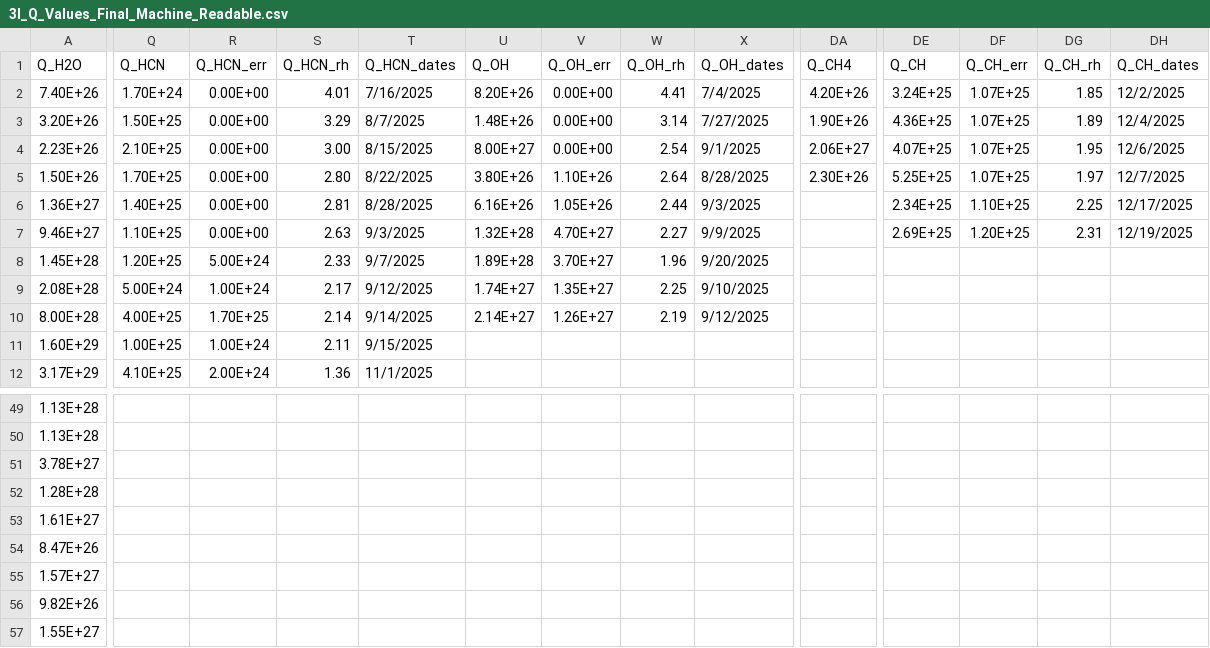
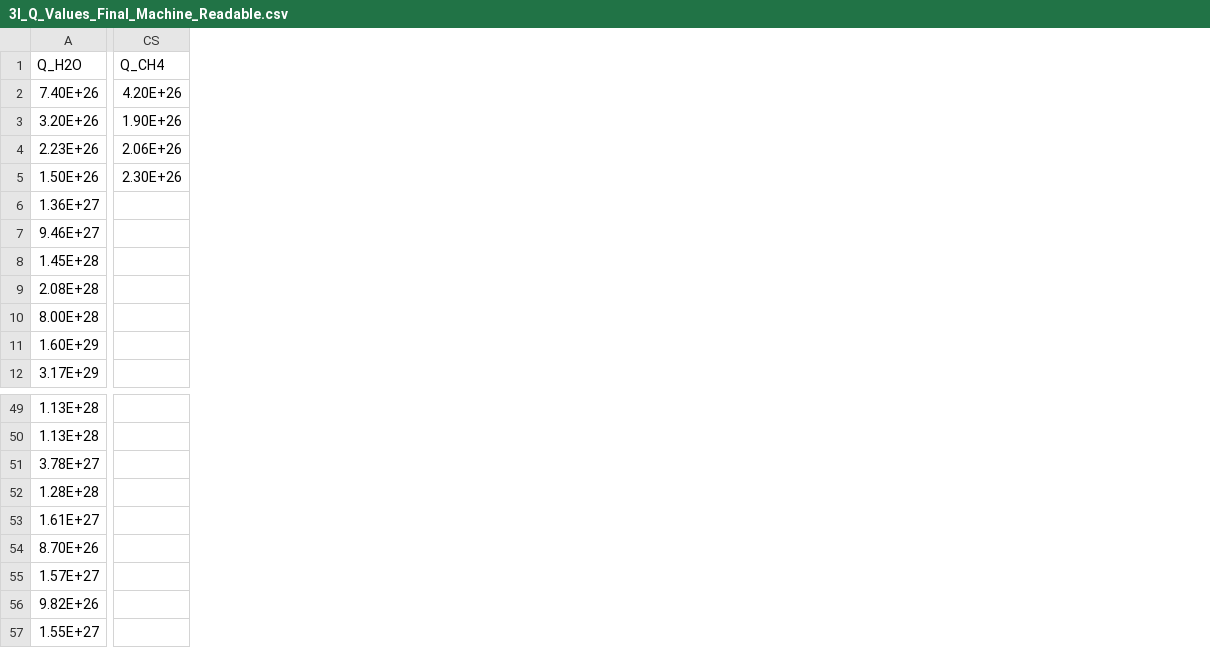
Before and after one commit to tfrinck/3IATLAS-PRODUCTON-RATE-TABLE, a CSV file: 3I_Q_Values_Final_Machine_Readable.csv, drawn as a sheet; only a part is shown, gaps mark what is left out; removed rows and columns are numbered as before the commit, all else as after; the diff covers the shown part only; the diff names each change by its address in the sheet, - before the commit and + after, or states it on an @@ line.

Commit message:
09/22/2026 Update

```diff
--- a/3I_Q_Values_Final_Machine_Readable.csv
+++ b/3I_Q_Values_Final_Machine_Readable.csv
-column Q (Q_HCN), rows 2-12: 1.70E+24 | 1.50E+25 | 2.10E+25 | 1.70E+25 | 1.40E+25 | 1.10E+25 | 1.20E+25 | 5.00E+24 | 4.00E+25 | 1.00E+25 | 4.10E+25
-column R (Q_HCN_err), rows 2-12: 0.00E+00 | 0.00E+00 | 0.00E+00 | 0.00E+00 | 0.00E+00 | 0.00E+00 | 5.00E+24 | 1.00E+24 | 1.70E+25 | 1.00E+24 | 2.00E+24
-column S (Q_HCN_rh), rows 2-12: 4.01 | 3.29 | 3.00 | 2.80 | 2.81 | 2.63 | 2.33 | 2.17 | 2.14 | 2.11 | 1.36
-column T (Q_HCN_dates), rows 2-12: 7/16/2025 | 8/7/2025 | 8/15/2025 | 8/22/2025 | 8/28/2025 | 9/3/2025 | 9/7/2025 | 9/12/2025 | 9/14/2025 | 9/15/2025 | 11/1/2025
-column U (Q_OH), rows 2-10: 8.20E+26 | 1.48E+26 | 8.00E+27 | 3.80E+26 | 6.16E+26 | 1.32E+28 | 1.89E+28 | 1.74E+27 | 2.14E+27
-column V (Q_OH_err), rows 2-10: 0.00E+00 | 0.00E+00 | 0.00E+00 | 1.10E+26 | 1.05E+26 | 4.70E+27 | 3.70E+27 | 1.35E+27 | 1.26E+27
-column W (Q_OH_rh), rows 2-10: 4.41 | 3.14 | 2.54 | 2.64 | 2.44 | 2.27 | 1.96 | 2.25 | 2.19
-column X (Q_OH_dates), rows 2-10: 7/4/2025 | 7/27/2025 | 9/1/2025 | 8/28/2025 | 9/3/2025 | 9/9/2025 | 9/20/2025 | 9/10/2025 | 9/12/2025
-column DE (Q_CH), rows 2-7: 3.24E+25 | 4.36E+25 | 4.07E+25 | 5.25E+25 | 2.34E+25 | 2.69E+25
-column DF (Q_CH_err), rows 2-7: 1.07E+25 | 1.07E+25 | 1.07E+25 | 1.07E+25 | 1.10E+25 | 1.20E+25
-column DG (Q_CH_rh), rows 2-7: 1.85 | 1.89 | 1.95 | 1.97 | 2.25 | 2.31
-column DH (Q_CH_dates), rows 2-7: 12/2/2025 | 12/4/2025 | 12/6/2025 | 12/7/2025 | 12/17/2025 | 12/19/2025
-CS4 (Q_CH4): 2.06E+27
+CS4 (Q_CH4): 2.06E+26
-A54 (Q_H2O): 8.47E+26
+A54 (Q_H2O): 8.70E+26
```
Also changed, not shown: 1 edited cell elsewhere in this file.
